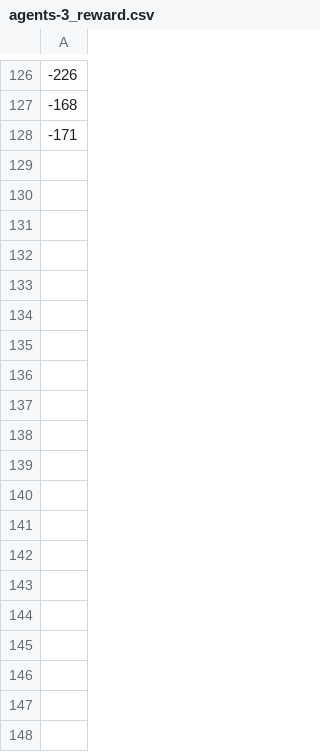
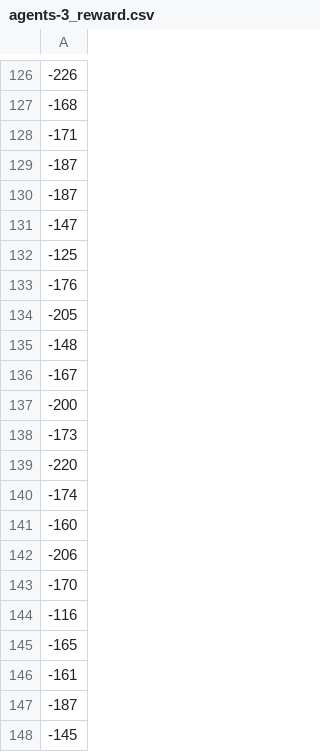
Before and after one commit to VisusAdAstra/MARL, a CSV file: social_dilemma_refactor/checkpoints/harvest_ppo_collective_reward/csv/agents-3_reward.csv, drawn as a sheet; only a part is shown, gaps mark what is left out; the diff covers the shown part only.

```diff
--- a/social_dilemma_refactor/checkpoints/harvest_ppo_collective_reward/csv/agents-3_reward.csv
+++ b/social_dilemma_refactor/checkpoints/harvest_ppo_collective_reward/csv/agents-3_reward.csv
@@ -128 +128,21 @@
 -171
+-187
+-187
+-147
+-125
+-176
+-205
+-148
+-167
+-200
+-173
+-220
+-174
+-160
+-206
+-170
+-116
+-165
+-161
+-187
+-145
```
Also changed, not shown: 108 added rows elsewhere in this file, social_dilemma_refactor/checkpoints/harvest_ppo_collective_reward/csv/agents-0_fire_num.csv, social_dilemma_refactor/checkpoints/harvest_ppo_collective_reward/csv/agents-0_reward.csv, 23 other files.
